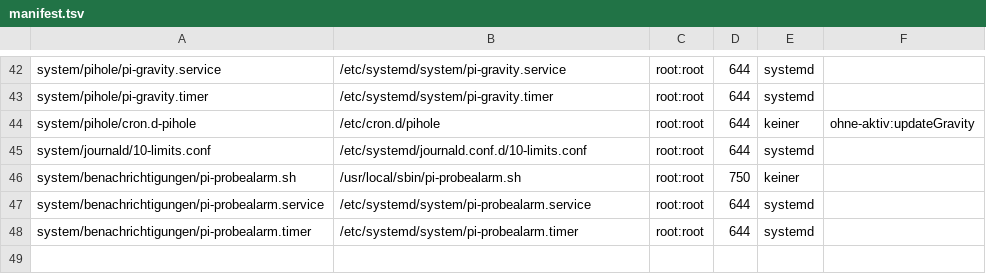
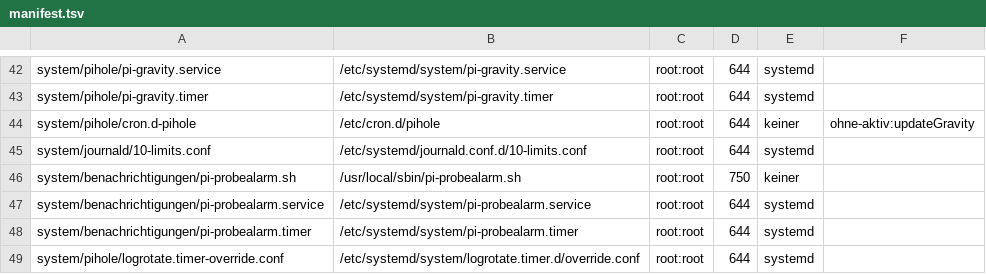
Before and after one commit to qsimonbrn/raspi, a TSV file: system/abgleich/manifest.tsv, drawn as a sheet; only a part is shown, gaps mark what is left out.

```diff
--- a/system/abgleich/manifest.tsv
+++ b/system/abgleich/manifest.tsv
@@ -48 +48,2 @@ system/benachrichtigungen/pi-probealarm.service	/etc/systemd/system/pi-probealar
 system/benachrichtigungen/pi-probealarm.timer	/etc/systemd/system/pi-probealarm.timer	root:root	644	systemd
+system/pihole/logrotate.timer-override.conf	/etc/systemd/system/logrotate.timer.d/override.conf	root:root	644	systemd
```
Also changed, not shown: 5 other files.
